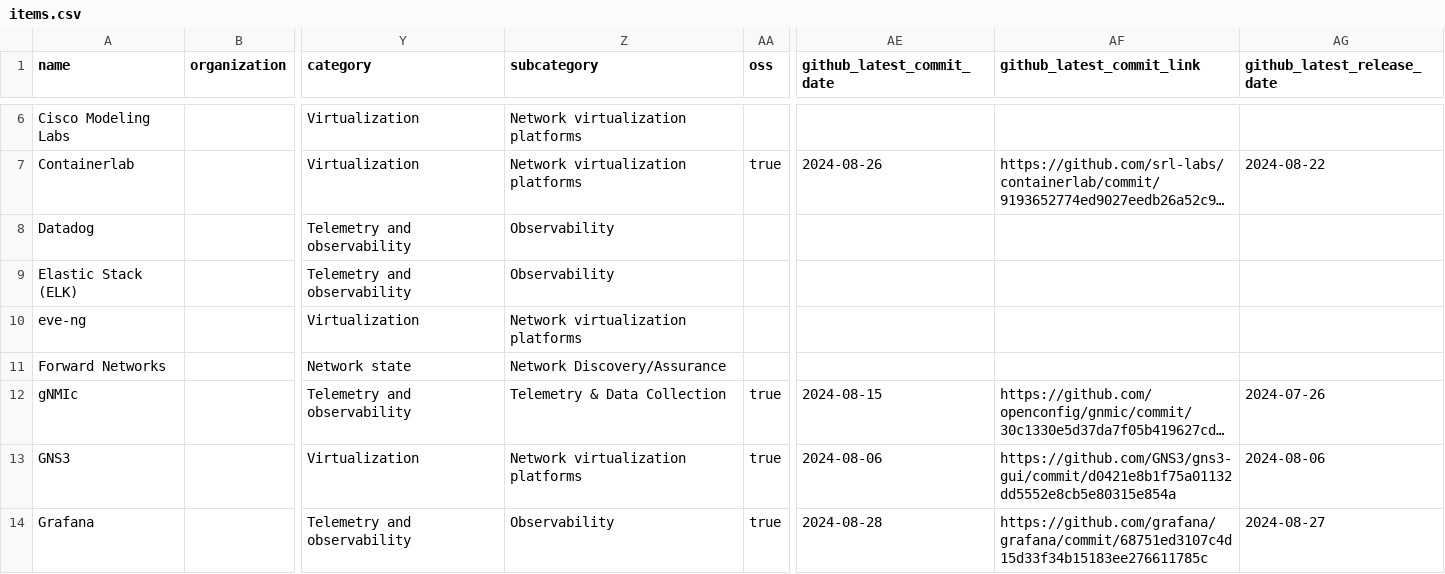
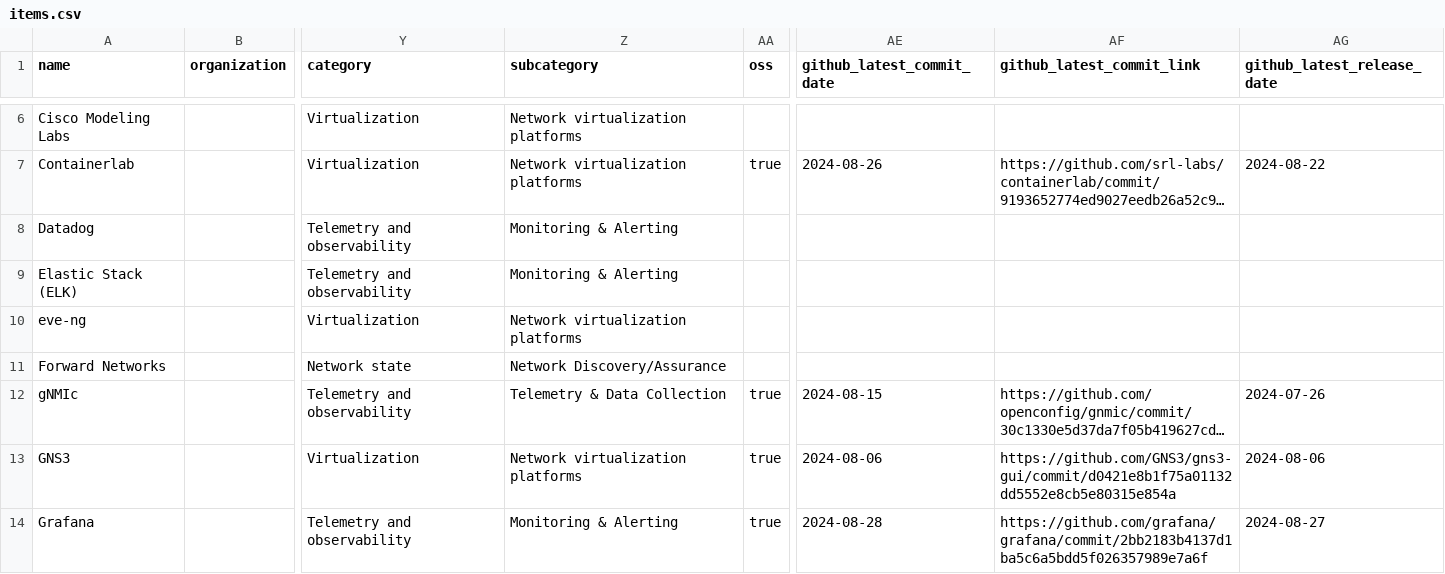
Before and after one commit to steinzi/network-automation-landscape, a CSV file: docs/items.csv, drawn as a sheet; only a part is shown, gaps mark what is left out; long unchanged cells end in …; the diff covers the shown part only; the diff names each change by its address in the sheet, - before the commit and + after, or states it on an @@ line.

```diff
--- a/docs/items.csv
+++ b/docs/items.csv
-Z8:Z9 (subcategory): Observability
+Z8:Z9 (subcategory): Monitoring & Alerting
-Z14 (subcategory): Observability
+Z14 (subcategory): Monitoring & Alerting
-AF14 (github_latest_commit_link): https://github.com/grafana/grafana/commit/68751ed3107c4d15d33f34b15183ee276611785c
+AF14 (github_latest_commit_link): https://github.com/grafana/grafana/commit/2bb2183b4137d1ba5c6a5bdd5f026357989e7a6f
```
Also changed, not shown: 1 added row and 9 edited cells elsewhere in this file, 33 other files.
